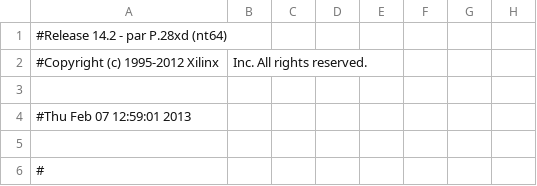
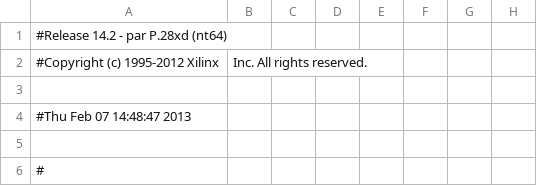
Before and after one commit to Team-PAIN/Team-Pain, a CSV file: FPGA_Development/Navigation System/Version 2.3 - Testing/System_pad.csv, drawn as a sheet; only a part is shown; the diff names each change by its address in the sheet, - before the commit and + after, or states it on an @@ line.

```diff
--- a/FPGA_Development/Navigation System/Version 2.3 - Testing/System_pad.csv
+++ b/FPGA_Development/Navigation System/Version 2.3 - Testing/System_pad.csv
-A4: #Thu Feb 07 12:59:01 2013
+A4: #Thu Feb 07 14:48:47 2013
```
Also changed, not shown: 44 other files.
